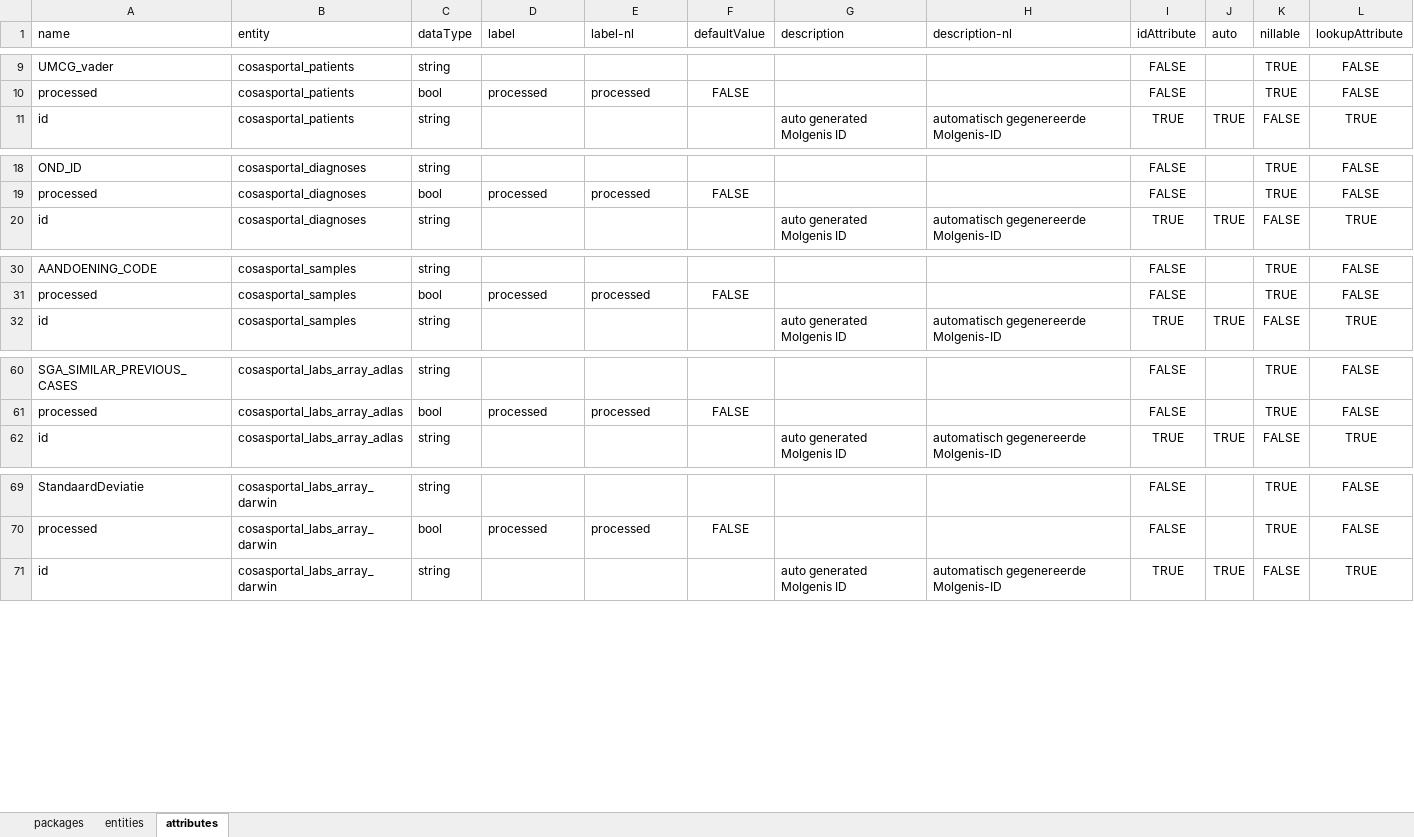
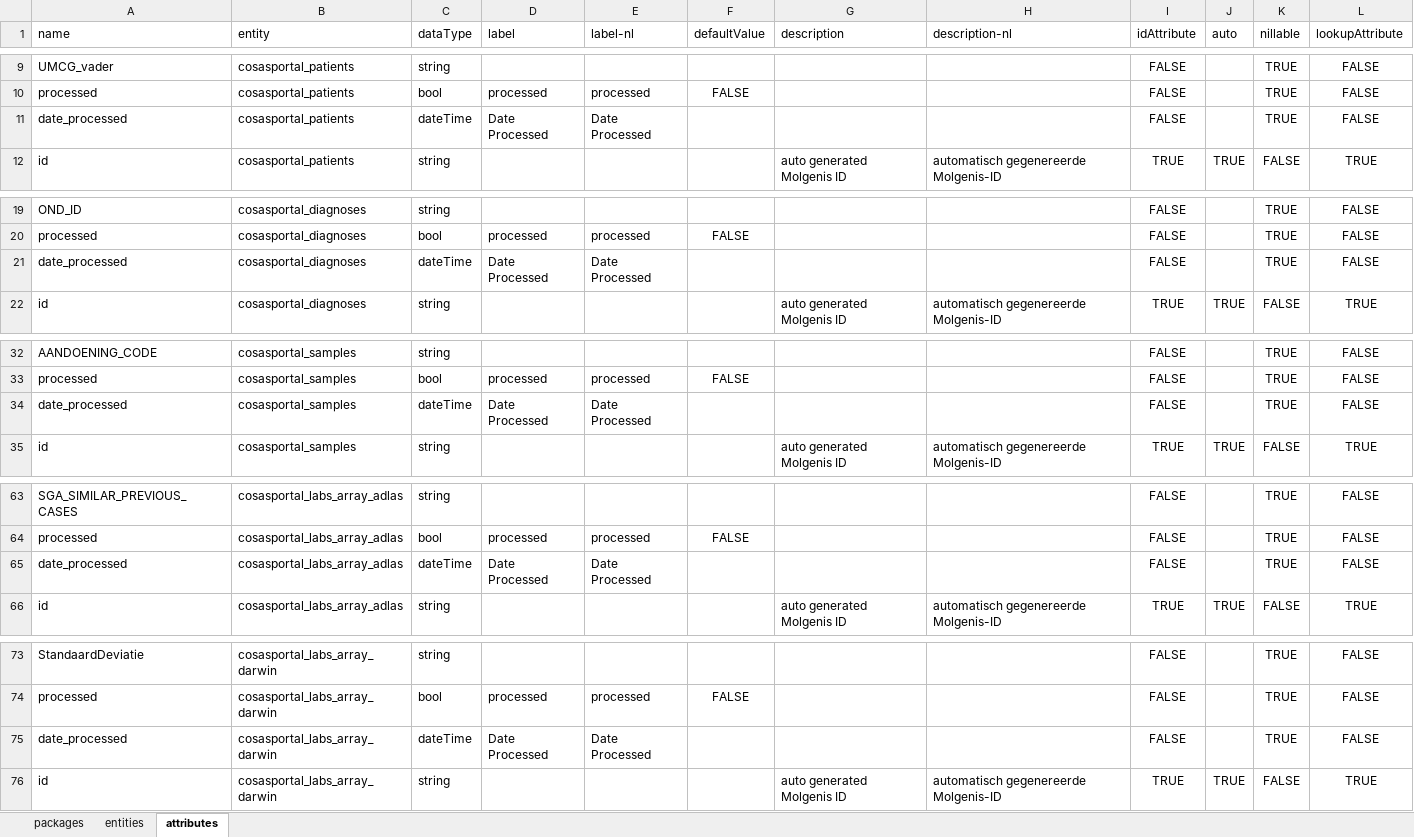
Before and after one commit to molgenis/projects-rd-cosas, an Excel workbook: emx/cosas-portal/cosasportal.xlsx, sheet attributes, drawn as a sheet; only a part is shown, gaps mark what is left out; values as stored, in another font and other column widths than the file's, no borders; the diff covers the shown part only; the diff names each change by its address in the sheet, - before the commit and + after, or states it on an @@ line.

Commit message:
cosasportal v0.9005

```diff
--- a/emx/cosas-portal/cosasportal.xlsx (sheet attributes)
+++ b/emx/cosas-portal/cosasportal.xlsx (sheet attributes)
+row 11: date_processed | cosasportal_patients | dateTime | Date Processed | Date Processed |  |  |  | FALSE |  | TRUE | FALSE
+row 21: date_processed | cosasportal_diagnoses | dateTime | Date Processed | Date Processed |  |  |  | FALSE |  | TRUE | FALSE
+row 34: date_processed | cosasportal_samples | dateTime | Date Processed | Date Processed |  |  |  | FALSE |  | TRUE | FALSE
+row 65: date_processed | cosasportal_labs_array_adlas | dateTime | Date Processed | Date Processed |  |  |  | FALSE |  | TRUE | FALSE
+row 75: date_processed | cosasportal_labs_array_darwin | dateTime | Date Processed | Date Processed |  |  |  | FALSE |  | TRUE | FALSE
```
Also changed, not shown: 3 added rows elsewhere in this sheet, sheet packages, 1 other file.
